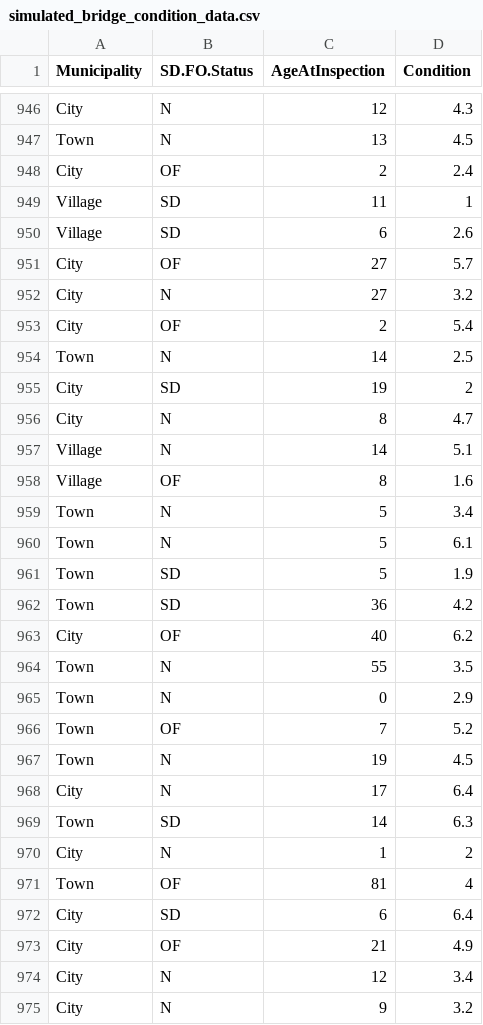
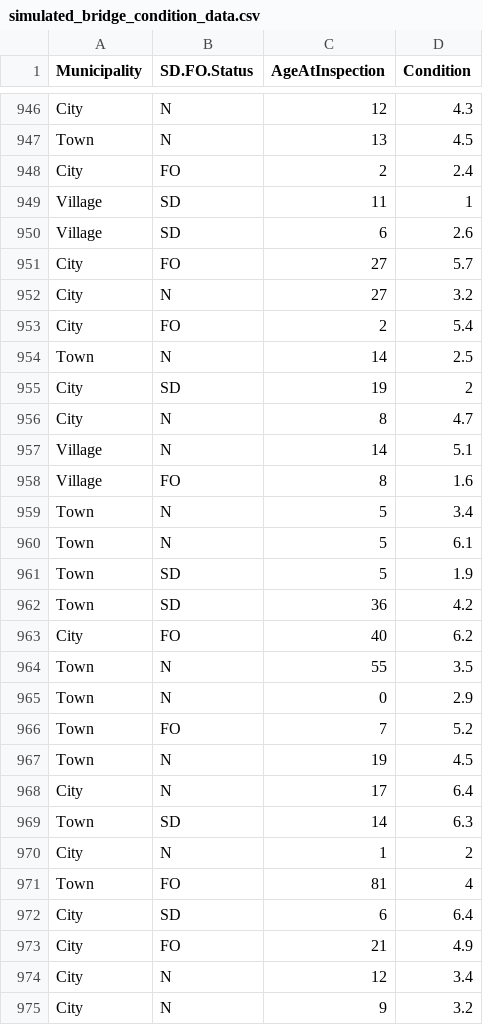
Before and after one commit to Jiaqi-Xing/Bridge_Conditions_Analysis, a CSV file: data/00-simulated_data/simulated_bridge_condition_data.csv, drawn as a sheet; only a part is shown, gaps mark what is left out; the diff covers the shown part only.

Commit message:
Updated simulate data with spelling correction

```diff
--- a/data/00-simulated_data/simulated_bridge_condition_data.csv
+++ b/data/00-simulated_data/simulated_bridge_condition_data.csv
@@ -947,8 +947,8 @@ City,N,12,4.3
 Town,N,13,4.5
-City,OF,2,2.4
+City,FO,2,2.4
 Village,SD,11,1
 Village,SD,6,2.6
-City,OF,27,5.7
+City,FO,27,5.7
 City,N,27,3.2
-City,OF,2,5.4
+City,FO,2,5.4
 Town,N,14,2.5
@@ -957,3 +957,3 @@ City,N,8,4.7
 Village,N,14,5.1
-Village,OF,8,1.6
+Village,FO,8,1.6
 Town,N,5,3.4
@@ -962,6 +962,6 @@ Town,SD,5,1.9
 Town,SD,36,4.2
-City,OF,40,6.2
+City,FO,40,6.2
 Town,N,55,3.5
 Town,N,0,2.9
-Town,OF,7,5.2
+Town,FO,7,5.2
 Town,N,19,4.5
@@ -970,5 +970,5 @@ Town,SD,14,6.3
 City,N,1,2
-Town,OF,81,4
+Town,FO,81,4
 City,SD,6,6.4
-City,OF,21,4.9
+City,FO,21,4.9
 City,N,12,3.4
```
Also changed, not shown: 185 edited cells elsewhere in this file.
